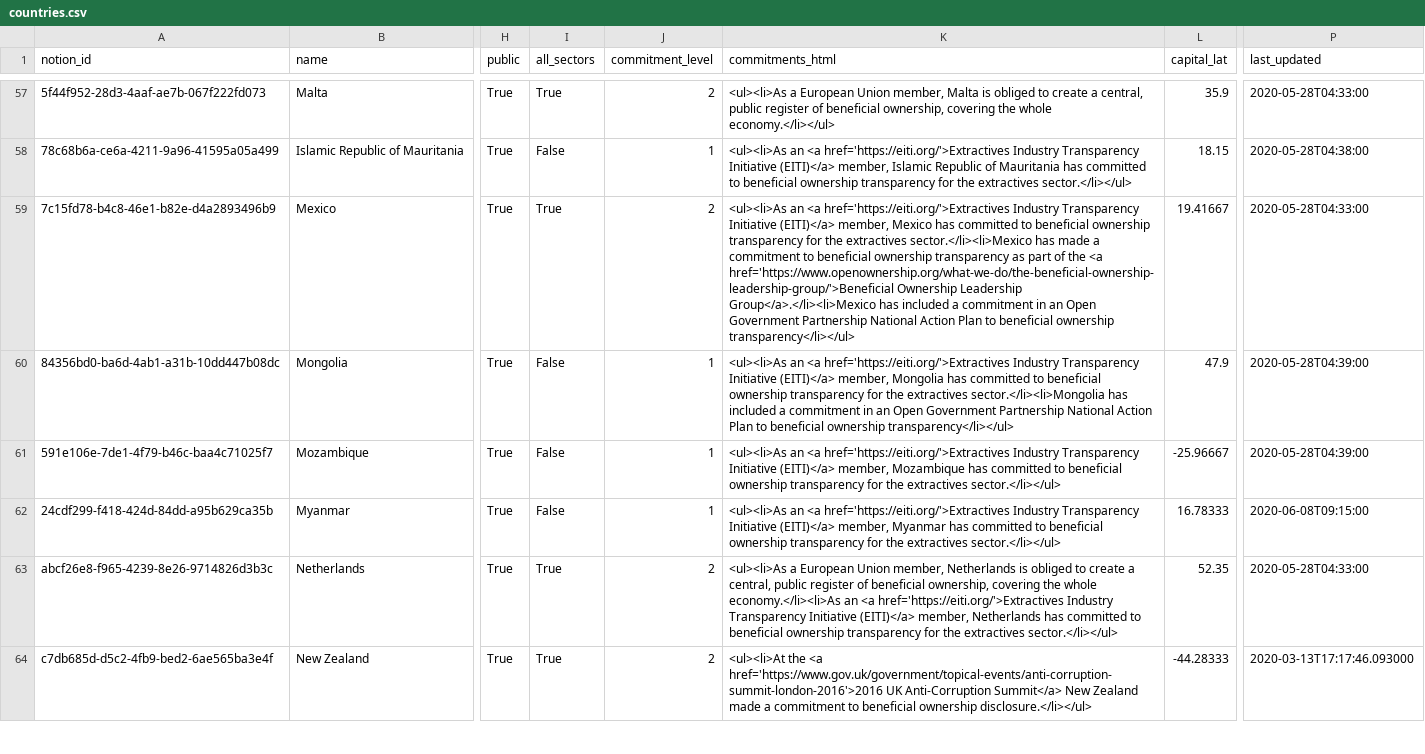
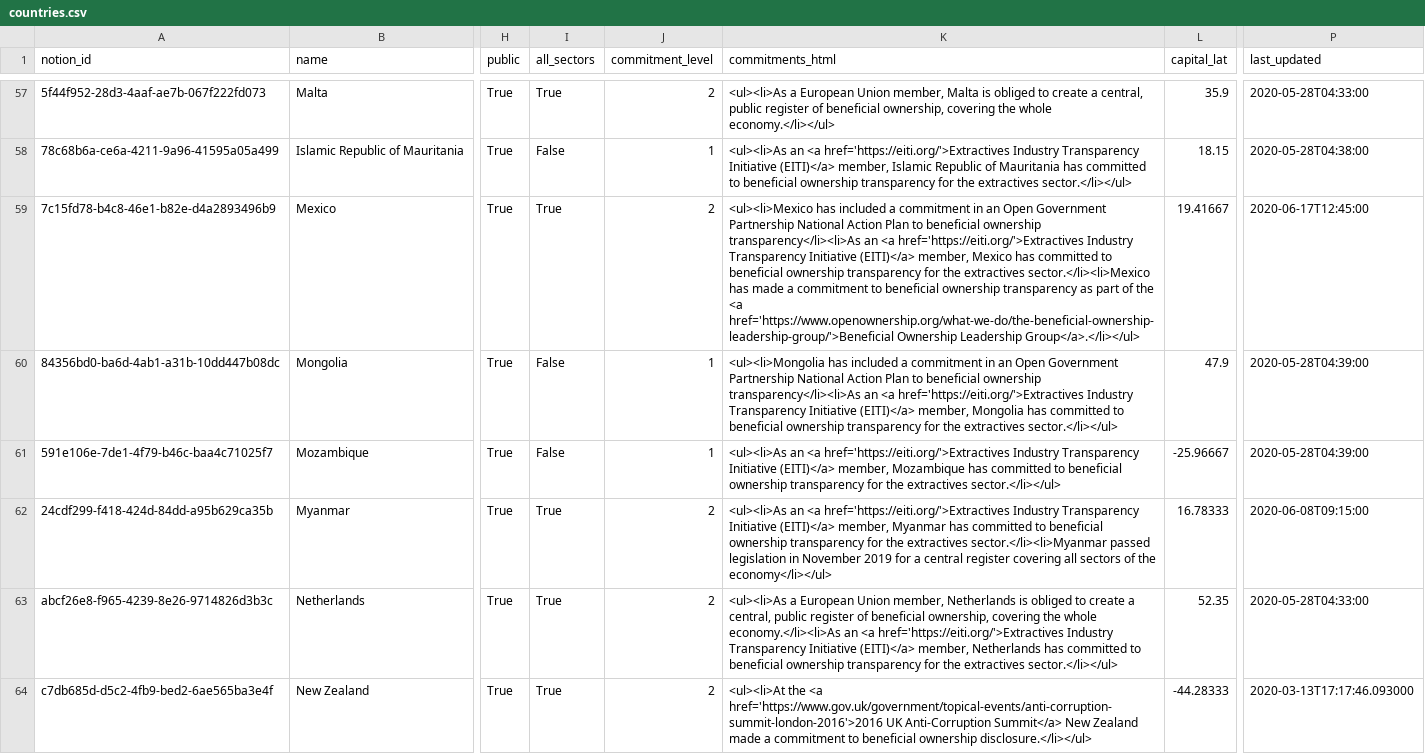
Before and after one commit to openownership/openownership.beta, a CSV file: _data/countries.csv, drawn as a sheet; only a part is shown, gaps mark what is left out; the diff covers the shown part only; the diff names each change by its address in the sheet, - before the commit and + after, or states it on an @@ line.

Commit message:
Update map page to use commitment tracker from Notion

```diff
--- a/_data/countries.csv
+++ b/_data/countries.csv
-K59 (commitments_html): <ul><li>As an <a href='https://eiti.org/'>Extractives Industry Transparency Initiative (EITI)</a> member, Mexico has committed to beneficial ownership transparency for the extractives sector.</li><li>Mexico has made a commitment to beneficial ownership transparency as part of the <a href='https://www.openownership.org/what-we-do/the-beneficial-ownership-leadership-group/'>Beneficial Ownership Leadership Group</a>.</li><li>Mexico has included a commitment in an Open Government Partnership National Action Plan to beneficial ownership transparency</li></ul>
+K59 (commitments_html): <ul><li>Mexico has included a commitment in an Open Government Partnership National Action Plan to beneficial ownership transparency</li><li>As an <a href='https://eiti.org/'>Extractives Industry Transparency Initiative (EITI)</a> member, Mexico has committed to beneficial ownership transparency for the extractives sector.</li><li>Mexico has made a commitment to beneficial ownership transparency as part of the <a href='https://www.openownership.org/what-we-do/the-beneficial-ownership-leadership-group/'>Beneficial Ownership Leadership Group</a>.</li></ul>
-P59 (last_updated): 2020-05-28T04:33:00
+P59 (last_updated): 2020-06-17T12:45:00
-K60 (commitments_html): <ul><li>As an <a href='https://eiti.org/'>Extractives Industry Transparency Initiative (EITI)</a> member, Mongolia has committed to beneficial ownership transparency for the extractives sector.</li><li>Mongolia has included a commitment in an Open Government Partnership National Action Plan to beneficial ownership transparency</li></ul>
+K60 (commitments_html): <ul><li>Mongolia has included a commitment in an Open Government Partnership National Action Plan to beneficial ownership transparency</li><li>As an <a href='https://eiti.org/'>Extractives Industry Transparency Initiative (EITI)</a> member, Mongolia has committed to beneficial ownership transparency for the extractives sector.</li></ul>
-I62 (all_sectors): False
+I62 (all_sectors): True
-J62 (commitment_level): 1
+J62 (commitment_level): 2
-K62 (commitments_html): …the extractives sector.</li></ul>
+K62 (commitments_html): …the extractives sector.</li><li>Myanmar passed legislation in November 2019 for a central register covering all sectors of the economy</li></ul>
```
Also changed, not shown: 30 edited cells elsewhere in this file, _data/regimes.csv, 1 other file.
